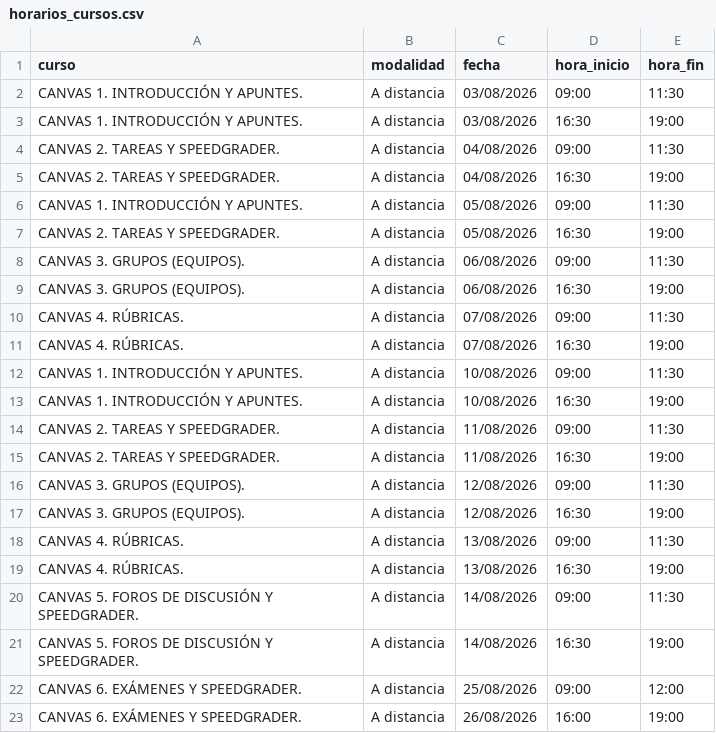
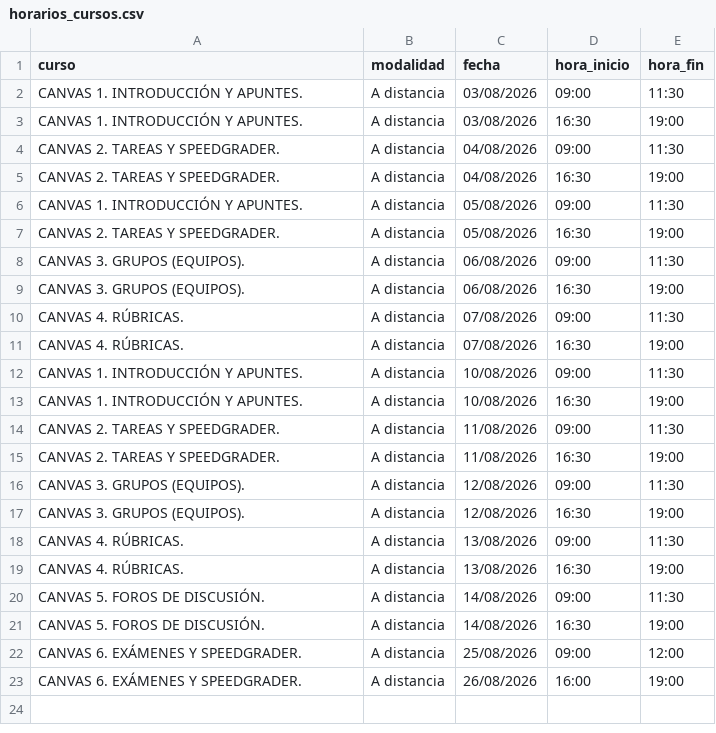
Before and after one commit to renauds25/reporte-canvas, a CSV file: data/maestros/horarios_cursos.csv, drawn as a sheet.

```diff
--- a/data/maestros/horarios_cursos.csv
+++ b/data/maestros/horarios_cursos.csv
@@ -19,4 +19,4 @@ CANVAS 4. RÚBRICAS.,A distancia,13/08/2026,09:00,11:30
 CANVAS 4. RÚBRICAS.,A distancia,13/08/2026,16:30,19:00
-CANVAS 5. FOROS DE DISCUSIÓN Y SPEEDGRADER.,A distancia,14/08/2026,09:00,11:30
-CANVAS 5. FOROS DE DISCUSIÓN Y SPEEDGRADER.,A distancia,14/08/2026,16:30,19:00
+CANVAS 5. FOROS DE DISCUSIÓN.,A distancia,14/08/2026,09:00,11:30
+CANVAS 5. FOROS DE DISCUSIÓN.,A distancia,14/08/2026,16:30,19:00
 CANVAS 6. EXÁMENES Y SPEEDGRADER.,A distancia,25/08/2026,09:00,12:00
```
Also changed, not shown: data/alumnos/capacitaciones.csv, data/alumnos/usuarios.csv, 9 other files.
